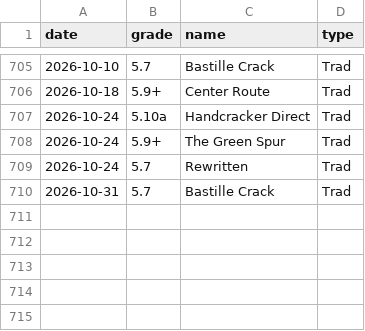
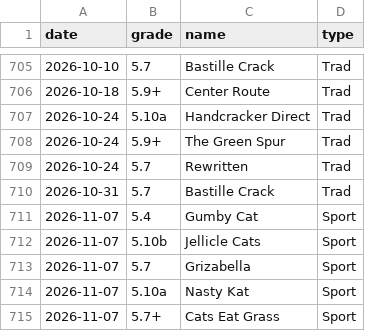
Before and after one commit to achiquit/ticks-db, a CSV file: data/grades_by_date.csv, drawn as a sheet; only a part is shown, gaps mark what is left out; the diff names each change by its address in the sheet, - before the commit and + after, or states it on an @@ line.

```diff
--- a/data/grades_by_date.csv
+++ b/data/grades_by_date.csv
+row 711: 2026-11-07 | 5.4 | Gumby Cat | Sport
+row 712: 2026-11-07 | 5.10b | Jellicle Cats | Sport
+row 713: 2026-11-07 | 5.7 | Grizabella | Sport
+row 714: 2026-11-07 | 5.10a | Nasty Kat | Sport
+row 715: 2026-11-07 | 5.7+ | Cats Eat Grass | Sport
```
Also changed, not shown: data/climb-locs-heat.csv, data/climb-locs.csv, 7 other files.
